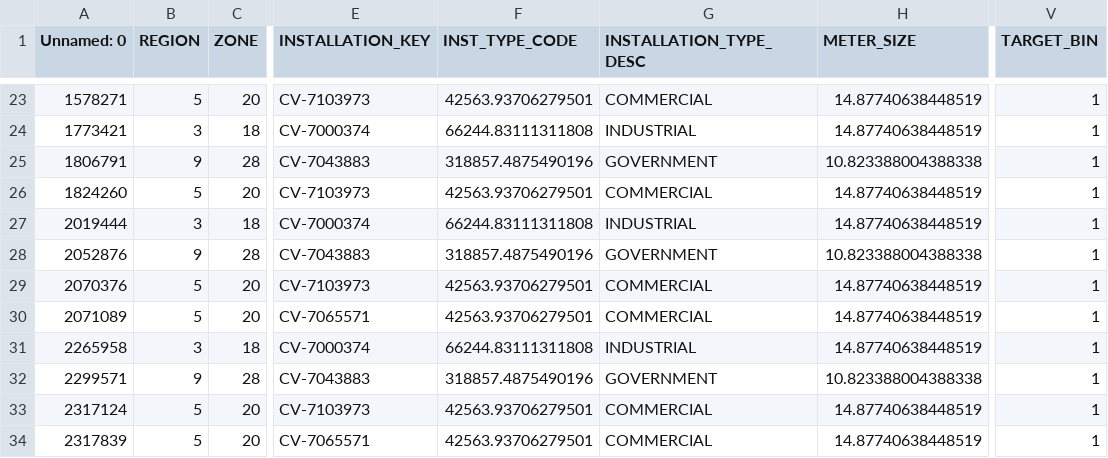
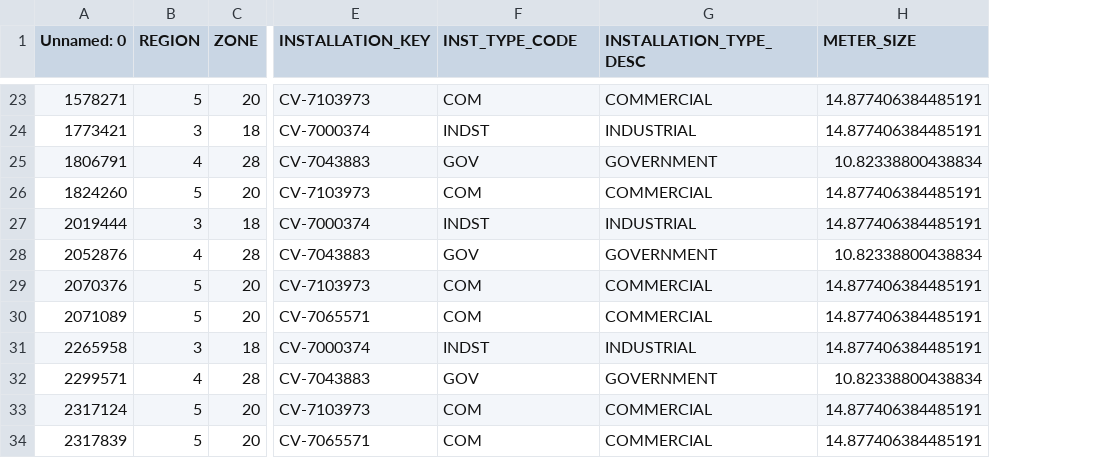
Before and after one commit to Assesa44/water-loss-reduction-through-smart-metering, a CSV file: Notebooks/Exploratory/clusters_output/cluster_1.csv, drawn as a sheet; only a part is shown, gaps mark what is left out; the diff covers the shown part only; the diff names each change by its address in the sheet, - before the commit and + after, or states it on an @@ line.

```diff
--- a/Notebooks/Exploratory/clusters_output/cluster_1.csv
+++ b/Notebooks/Exploratory/clusters_output/cluster_1.csv
-column V (TARGET_BIN), rows 23-34: all 1
-F23 (INST_TYPE_CODE): 42563.93706279501
+F23 (INST_TYPE_CODE): COM
-H23:H24 (METER_SIZE): 14.87740638448519
+H23:H24 (METER_SIZE): 14.877406384485191
-F24 (INST_TYPE_CODE): 66244.83111311808
+F24 (INST_TYPE_CODE): INDST
-B25 (REGION): 9
+B25 (REGION): 4
-F25 (INST_TYPE_CODE): 318857.4875490196
+F25 (INST_TYPE_CODE): GOV
-H25 (METER_SIZE): 10.823388004388338
+H25 (METER_SIZE): 10.82338800438834
-F26 (INST_TYPE_CODE): 42563.93706279501
+F26 (INST_TYPE_CODE): COM
-H26:H27 (METER_SIZE): 14.87740638448519
+H26:H27 (METER_SIZE): 14.877406384485191
-F27 (INST_TYPE_CODE): 66244.83111311808
+F27 (INST_TYPE_CODE): INDST
-B28 (REGION): 9
+B28 (REGION): 4
-F28 (INST_TYPE_CODE): 318857.4875490196
+F28 (INST_TYPE_CODE): GOV
-H28 (METER_SIZE): 10.823388004388338
+H28 (METER_SIZE): 10.82338800438834
-F29:F30 (INST_TYPE_CODE): 42563.93706279501
+F29:F30 (INST_TYPE_CODE): COM
-H29:H31 (METER_SIZE): 14.87740638448519
+H29:H31 (METER_SIZE): 14.877406384485191
-F31 (INST_TYPE_CODE): 66244.83111311808
+F31 (INST_TYPE_CODE): INDST
-B32 (REGION): 9
+B32 (REGION): 4
-F32 (INST_TYPE_CODE): 318857.4875490196
+F32 (INST_TYPE_CODE): GOV
-H32 (METER_SIZE): 10.823388004388338
+H32 (METER_SIZE): 10.82338800438834
-F33:F34 (INST_TYPE_CODE): 42563.93706279501
+F33:F34 (INST_TYPE_CODE): COM
-H33:H34 (METER_SIZE): 14.87740638448519
+H33:H34 (METER_SIZE): 14.877406384485191
```
Also changed, not shown: 47 edited cells elsewhere in this file, 2 other files.
